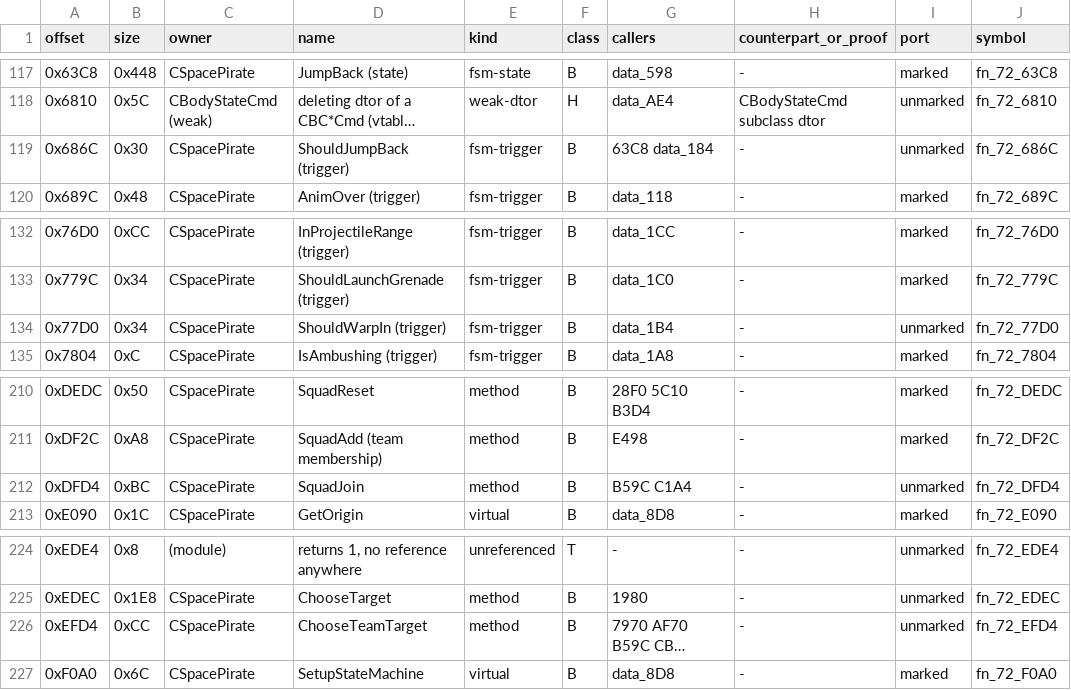
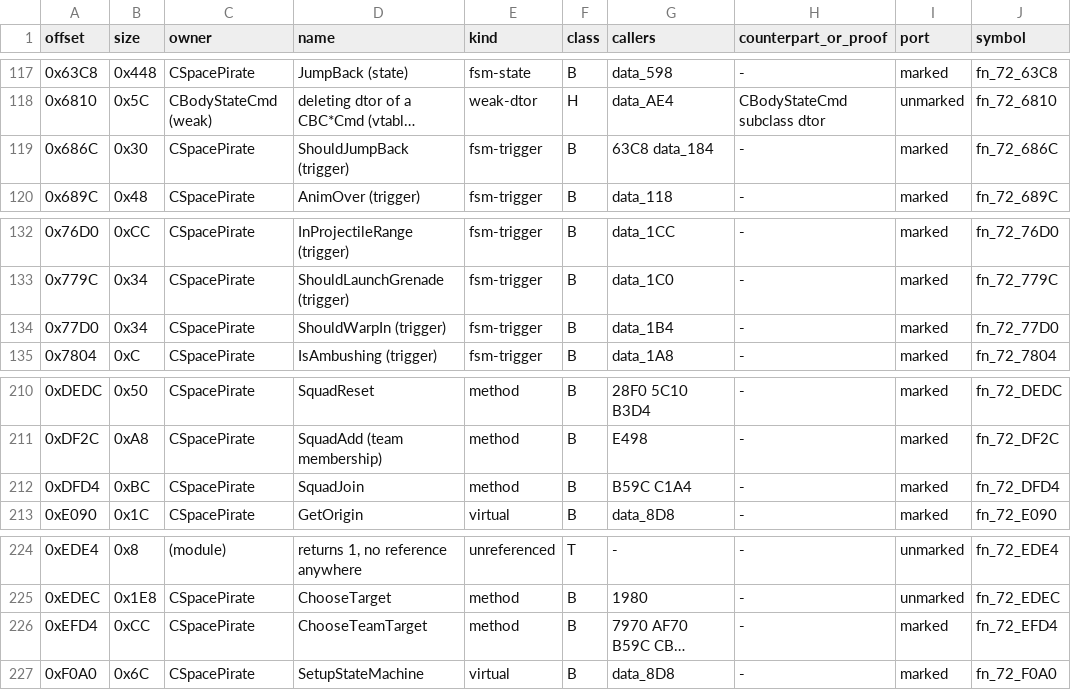
Before and after one commit to NitrosGits/MetroidPrime2Port-DSU, a TSV file: docs/module-analysis/SpacePirate_functions.tsv, drawn as a sheet; only a part is shown, gaps mark what is left out; long unchanged cells end in …; the diff names each change by its address in the sheet, - before the commit and + after, or states it on an @@ line.

Commit message:
SpacePirate: restore the WarpIn clear-box arm and five kAS_Ready Activates dropped by 8a5800003; driver SP_STEPS; mark 686C/77D0/DFD4/EFD4 (102/262)

```diff
--- a/docs/module-analysis/SpacePirate_functions.tsv
+++ b/docs/module-analysis/SpacePirate_functions.tsv
-I119 (port): unmarked
+I119 (port): marked
-I134 (port): unmarked
+I134 (port): marked
-I212 (port): unmarked
+I212 (port): marked
-I226 (port): unmarked
+I226 (port): marked
```
Also changed, not shown: 6 other files.
